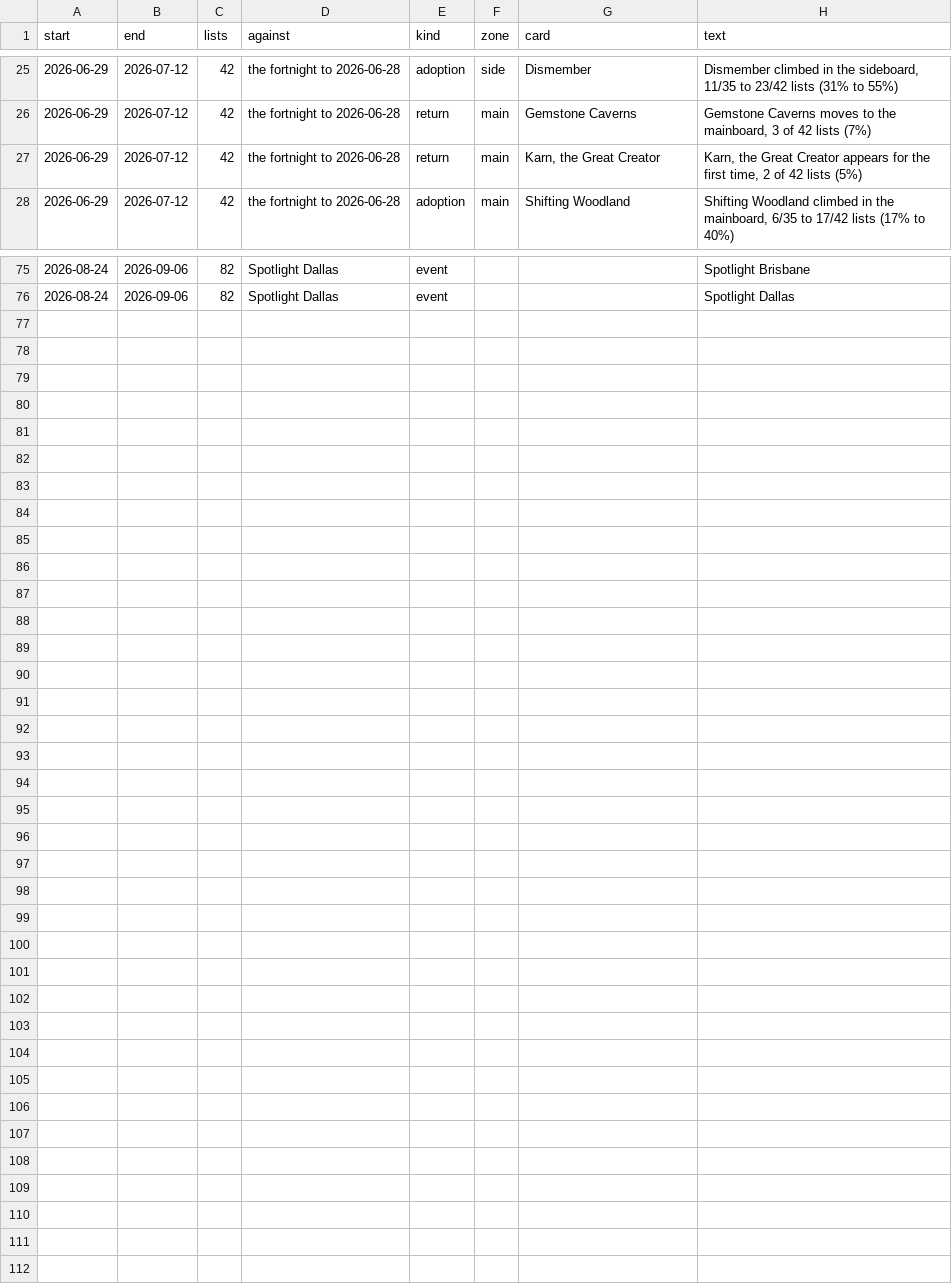
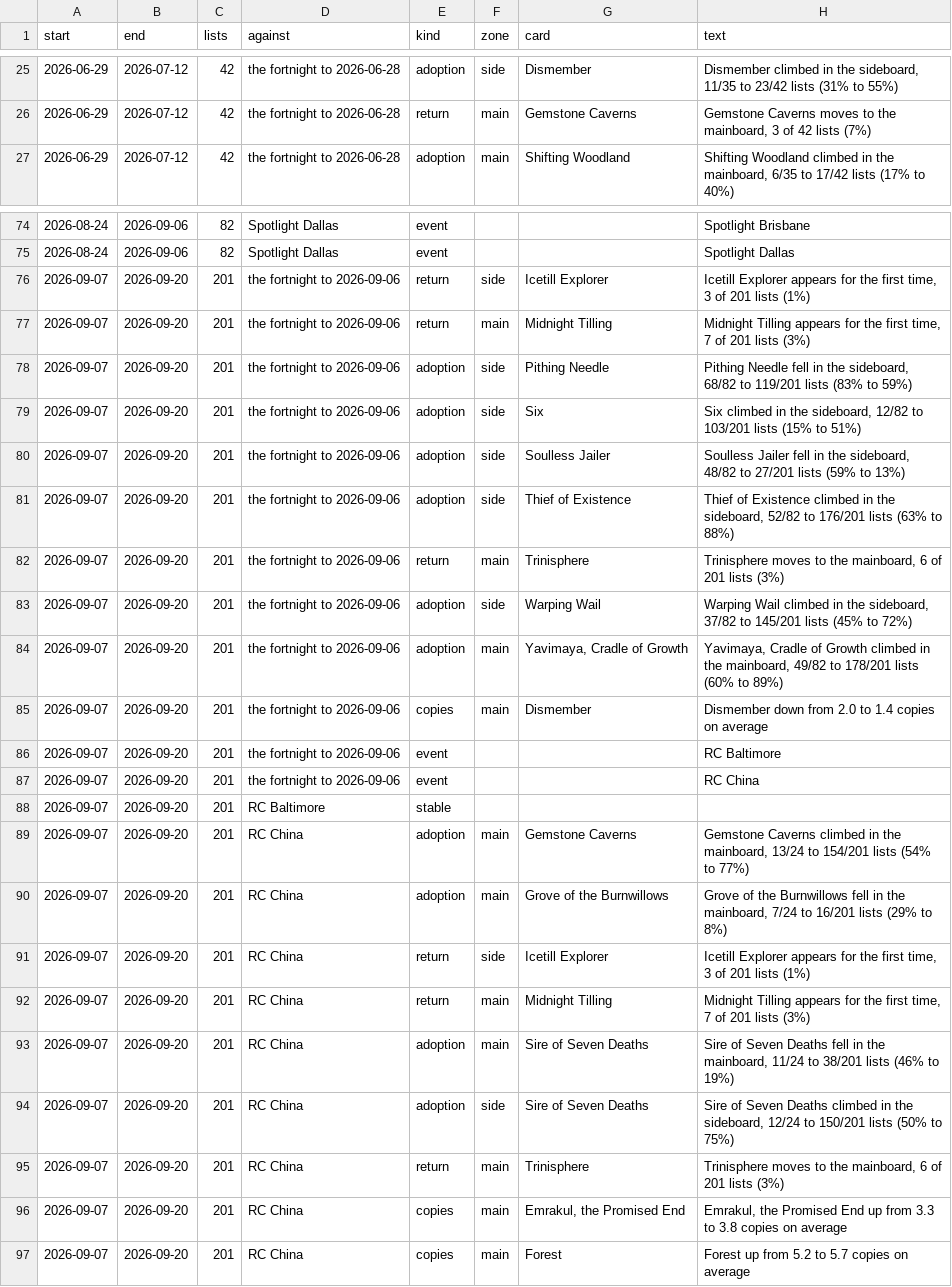
Before and after one commit to AlejandroFuentePinero/archetype-tracking, a CSV file: data/tracking/broodscale/timeline.csv, drawn as a sheet; only a part is shown, gaps mark what is left out.

```diff
--- a/data/tracking/broodscale/timeline.csv
+++ b/data/tracking/broodscale/timeline.csv
@@ -26,3 +26,2 @@ start,end,lists,against,kind,zone,card,text
 2026-06-29,2026-07-12,42,the fortnight to 2026-06-28,return,main,Gemstone Caverns,"Gemstone Caverns moves to the mainboard, 3 of 42 lists (7%)"
-2026-06-29,2026-07-12,42,the fortnight to 2026-06-28,return,main,"Karn, the Great Creator","Karn, the Great Creator appears for the first time, 2 of 42 lists (5%)"
 2026-06-29,2026-07-12,42,the fortnight to 2026-06-28,adoption,main,Shifting Woodland,"Shifting Woodland climbed in the mainboard, 6/35 to 17/42 lists (17% to 40%)"
@@ -76 +75,23 @@ start,end,lists,against,kind,zone,card,text
 2026-08-24,2026-09-06,82,Spotlight Dallas,event,,,Spotlight Dallas
+2026-09-07,2026-09-20,201,the fortnight to 2026-09-06,return,side,Icetill Explorer,"Icetill Explorer appears for the first time, 3 of 201 lists (1%)"
+2026-09-07,2026-09-20,201,the fortnight to 2026-09-06,return,main,Midnight Tilling,"Midnight Tilling appears for the first time, 7 of 201 lists (3%)"
+2026-09-07,2026-09-20,201,the fortnight to 2026-09-06,adoption,side,Pithing Needle,"Pithing Needle fell in the sideboard, 68/82 to 119/201 lists (83% to 59%)"
+2026-09-07,2026-09-20,201,the fortnight to 2026-09-06,adoption,side,Six,"Six climbed in the sideboard, 12/82 to 103/201 lists (15% to 51%)"
+2026-09-07,2026-09-20,201,the fortnight to 2026-09-06,adoption,side,Soulless Jailer,"Soulless Jailer fell in the sideboard, 48/82 to 27/201 lists (59% to 13%)"
+2026-09-07,2026-09-20,201,the fortnight to 2026-09-06,adoption,side,Thief of Existence,"Thief of Existence climbed in the sideboard, 52/82 to 176/201 lists (63% to 88%)"
+2026-09-07,2026-09-20,201,the fortnight to 2026-09-06,return,main,Trinisphere,"Trinisphere moves to the mainboard, 6 of 201 lists (3%)"
+2026-09-07,2026-09-20,201,the fortnight to 2026-09-06,adoption,side,Warping Wail,"Warping Wail climbed in the sideboard, 37/82 to 145/201 lists (45% to 72%)"
+2026-09-07,2026-09-20,201,the fortnight to 2026-09-06,adoption,main,"Yavimaya, Cradle of Growth","Yavimaya, Cradle of Growth climbed in the mainboard, 49/82 to 178/201 lists (60% to 89%)"
+2026-09-07,2026-09-20,201,the fortnight to 2026-09-06,copies,main,Dismember,Dismember down from 2.0 to 1.4 copies on average
+2026-09-07,2026-09-20,201,the fortnight to 2026-09-06,event,,,RC Baltimore
+2026-09-07,2026-09-20,201,the fortnight to 2026-09-06,event,,,RC China
+2026-09-07,2026-09-20,201,RC Baltimore,stable,,,
+2026-09-07,2026-09-20,201,RC China,adoption,main,Gemstone Caverns,"Gemstone Caverns climbed in the mainboard, 13/24 to 154/201 lists (54% to 77%)"
+2026-09-07,2026-09-20,201,RC China,adoption,main,Grove of the Burnwillows,"Grove of the Burnwillows fell in the mainboard, 7/24 to 16/201 lists (29% to 8%)"
+2026-09-07,2026-09-20,201,RC China,return,side,Icetill Explorer,"Icetill Explorer appears for the first time, 3 of 201 lists (1%)"
+2026-09-07,2026-09-20,201,RC China,return,main,Midnight Tilling,"Midnight Tilling appears for the first time, 7 of 201 lists (3%)"
+2026-09-07,2026-09-20,201,RC China,adoption,main,Sire of Seven Deaths,"Sire of Seven Deaths fell in the mainboard, 11/24 to 38/201 lists (46% to 19%)"
+2026-09-07,2026-09-20,201,RC China,adoption,side,Sire of Seven Deaths,"Sire of Seven Deaths climbed in the sideboard, 12/24 to 150/201 lists (50% to 75%)"
+2026-09-07,2026-09-20,201,RC China,return,main,Trinisphere,"Trinisphere moves to the mainboard, 6 of 201 lists (3%)"
+2026-09-07,2026-09-20,201,RC China,copies,main,"Emrakul, the Promised End","Emrakul, the Promised End up from 3.3 to 3.8 copies on average"
+2026-09-07,2026-09-20,201,RC China,copies,main,Forest,Forest up from 5.2 to 5.7 copies on average
```
Also changed, not shown: data/tracking/affinity/timeline.csv, data/tracking/devoted/timeline.csv, 54 other files.
